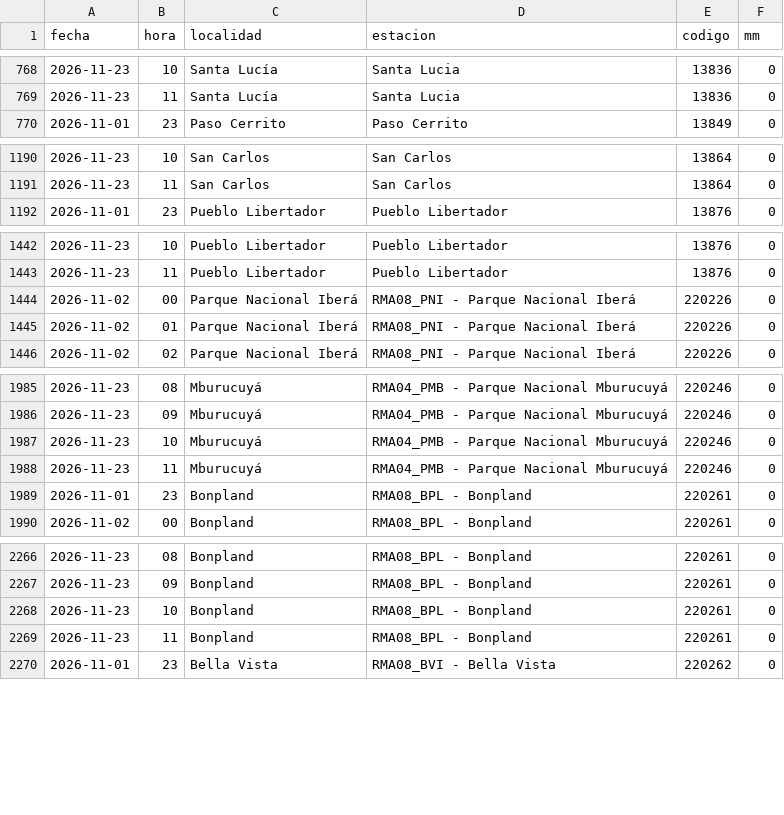
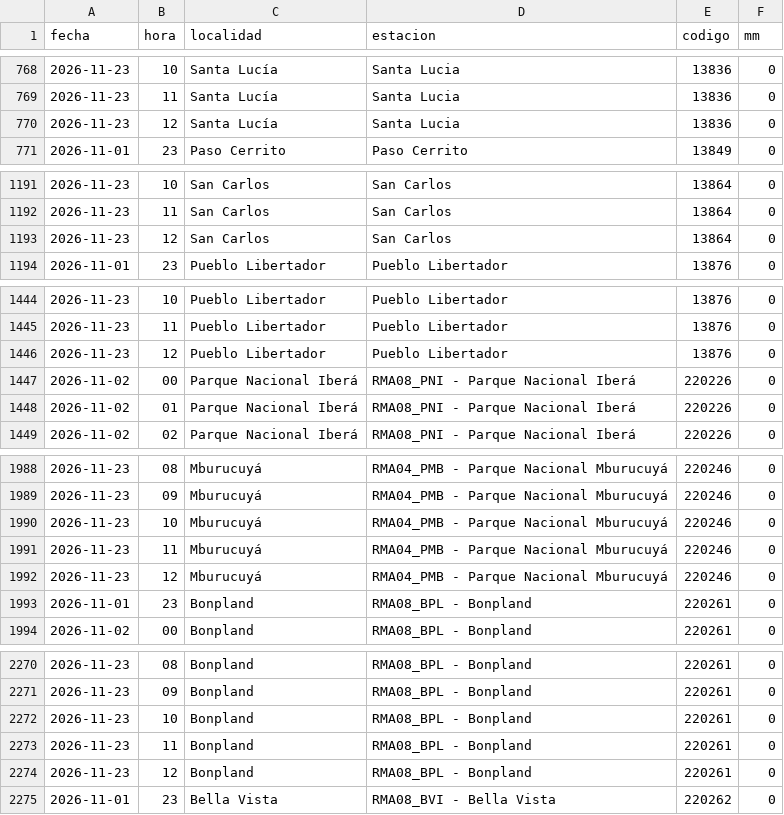
Before and after one commit to tablerocorrientes/tablerocorrientes.github.io, a CSV file: data/registro/lluvia_horaria.csv, drawn as a sheet; only a part is shown, gaps mark what is left out; the diff covers the shown part only.

Commit message:
Ciclo continuo (intensivo): lluvia, satélite, pronóstico, fuentes y ríos, 23/11/2026 13:15 h

```diff
--- a/data/registro/lluvia_horaria.csv
+++ b/data/registro/lluvia_horaria.csv
@@ -769,2 +769,3 @@ fecha,hora,localidad,estacion,codigo,mm
 2026-11-23,11,Santa Lucía,Santa Lucia,13836,0
+2026-11-23,12,Santa Lucía,Santa Lucia,13836,0
 2026-11-01,23,Paso Cerrito,Paso Cerrito,13849,0
@@ -1191,2 +1192,3 @@ fecha,hora,localidad,estacion,codigo,mm
 2026-11-23,11,San Carlos,San Carlos,13864,0
+2026-11-23,12,San Carlos,San Carlos,13864,0
 2026-11-01,23,Pueblo Libertador,Pueblo Libertador,13876,0
@@ -1443,2 +1445,3 @@ fecha,hora,localidad,estacion,codigo,mm
 2026-11-23,11,Pueblo Libertador,Pueblo Libertador,13876,0
+2026-11-23,12,Pueblo Libertador,Pueblo Libertador,13876,0
 2026-11-02,00,Parque Nacional Iberá,RMA08_PNI - Parque Nacional Iberá,220226,0
@@ -1988,2 +1991,3 @@ fecha,hora,localidad,estacion,codigo,mm
 2026-11-23,11,Mburucuyá,RMA04_PMB - Parque Nacional Mburucuyá,220246,0
+2026-11-23,12,Mburucuyá,RMA04_PMB - Parque Nacional Mburucuyá,220246,0
 2026-11-01,23,Bonpland,RMA08_BPL - Bonpland,220261,0
@@ -2269,2 +2273,3 @@ fecha,hora,localidad,estacion,codigo,mm
 2026-11-23,11,Bonpland,RMA08_BPL - Bonpland,220261,0
+2026-11-23,12,Bonpland,RMA08_BPL - Bonpland,220261,0
 2026-11-01,23,Bella Vista,RMA08_BVI - Bella Vista,220262,0
```
Also changed, not shown: 8 added rows elsewhere in this file, data/registro/resumen_diario_lluvia.csv, 7 other files.
